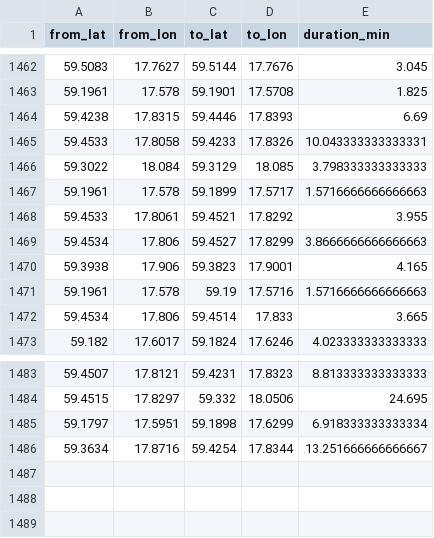
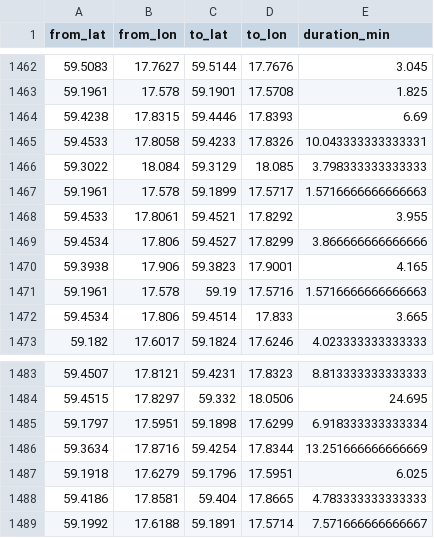
Before and after one commit to HEVI-SE/Trafiklab, a CSV file: data/osrm_cache.csv, drawn as a sheet; only a part is shown, gaps mark what is left out.

```diff
--- a/data/osrm_cache.csv
+++ b/data/osrm_cache.csv
@@ -1468,3 +1468,3 @@ from_lat,from_lon,to_lat,to_lon,duration_min
 59.4533,17.8061,59.4521,17.8292,3.955
-59.4534,17.806,59.4527,17.8299,3.8666666666666663
+59.4534,17.806,59.4527,17.8299,3.866666666666666
 59.3938,17.906,59.3823,17.9001,4.165
@@ -1485,2 +1485,5 @@ from_lat,from_lon,to_lat,to_lon,duration_min
 59.1797,17.5951,59.1898,17.6299,6.918333333333334
-59.3634,17.8716,59.4254,17.8344,13.251666666666667
+59.3634,17.8716,59.4254,17.8344,13.251666666666669
+59.1918,17.6279,59.1796,17.5951,6.025
+59.4186,17.8581,59.404,17.8665,4.783333333333333
+59.1992,17.6188,59.1891,17.5714,7.571666666666667
```
Also changed, not shown: data/all_deadheads.csv.
